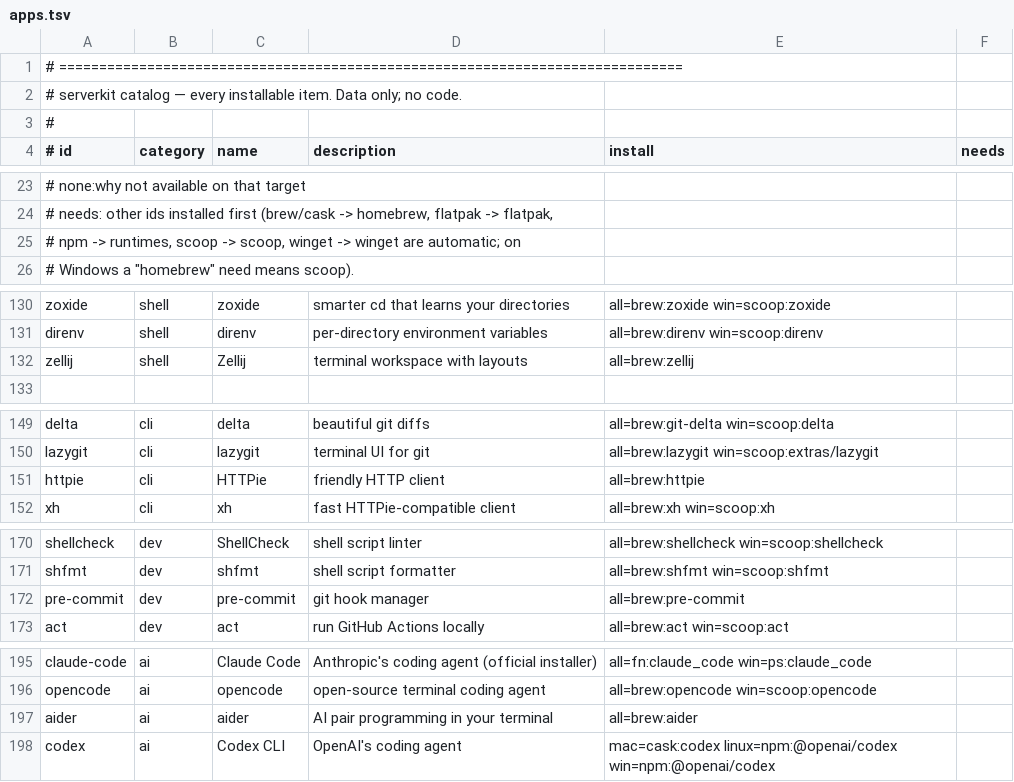
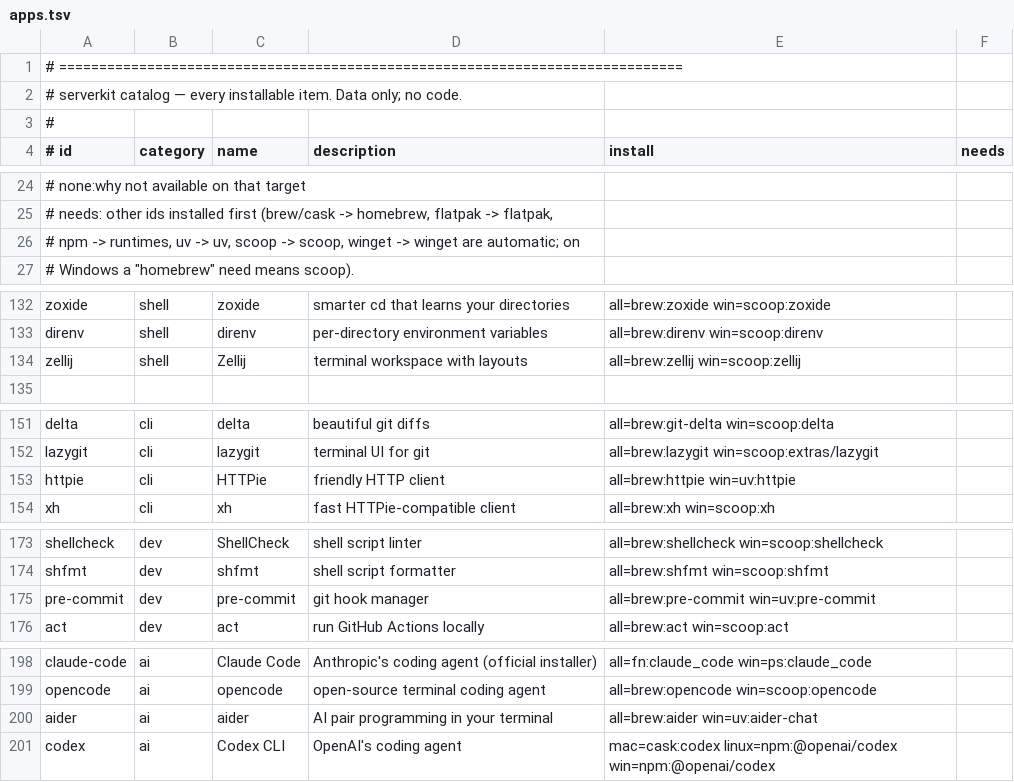
Before and after one commit to naserowaimer/serverkit, a TSV file: catalog/apps.tsv, drawn as a sheet; only a part is shown, gaps mark what is left out; the diff covers the shown part only.

```diff
--- a/catalog/apps.tsv
+++ b/catalog/apps.tsv
@@ -24,3 +25,3 @@
 #  needs: other ids installed first (brew/cask -> homebrew, flatpak -> flatpak,
-#         npm -> runtimes, scoop -> scoop, winget -> winget are automatic; on
+#         npm -> runtimes, uv -> uv, scoop -> scoop, winget -> winget are automatic; on
 #         Windows a "homebrew" need means scoop).
@@ -131,3 +133,3 @@ zoxide|shell|zoxide|smarter cd that learns your directories|all=brew:zoxide win=
 direnv|shell|direnv|per-directory environment variables|all=brew:direnv win=scoop:direnv|
-zellij|shell|Zellij|terminal workspace with layouts|all=brew:zellij|
+zellij|shell|Zellij|terminal workspace with layouts|all=brew:zellij win=scoop:zellij|
 
@@ -150,3 +152,3 @@ delta|cli|delta|beautiful git diffs|all=brew:git-delta win=scoop:delta|
 lazygit|cli|lazygit|terminal UI for git|all=brew:lazygit win=scoop:extras/lazygit|
-httpie|cli|HTTPie|friendly HTTP client|all=brew:httpie|
+httpie|cli|HTTPie|friendly HTTP client|all=brew:httpie win=uv:httpie|
 xh|cli|xh|fast HTTPie-compatible client|all=brew:xh win=scoop:xh|
@@ -171,3 +174,3 @@ shellcheck|dev|ShellCheck|shell script linter|all=brew:shellcheck win=scoop:shel
 shfmt|dev|shfmt|shell script formatter|all=brew:shfmt win=scoop:shfmt|
-pre-commit|dev|pre-commit|git hook manager|all=brew:pre-commit|
+pre-commit|dev|pre-commit|git hook manager|all=brew:pre-commit win=uv:pre-commit|
 act|dev|act|run GitHub Actions locally|all=brew:act win=scoop:act|
@@ -196,3 +199,3 @@ claude-code|ai|Claude Code|Anthropic's coding agent (official installer)|all=fn:
 opencode|ai|opencode|open-source terminal coding agent|all=brew:opencode win=scoop:opencode|
-aider|ai|aider|AI pair programming in your terminal|all=brew:aider|
+aider|ai|aider|AI pair programming in your terminal|all=brew:aider win=uv:aider-chat|
 codex|ai|Codex CLI|OpenAI's coding agent|mac=cask:codex linux=npm:@openai/codex win=npm:@openai/codex|
```
Also changed, not shown: 13 added rows and 12 edited cells elsewhere in this file, 19 other files.
